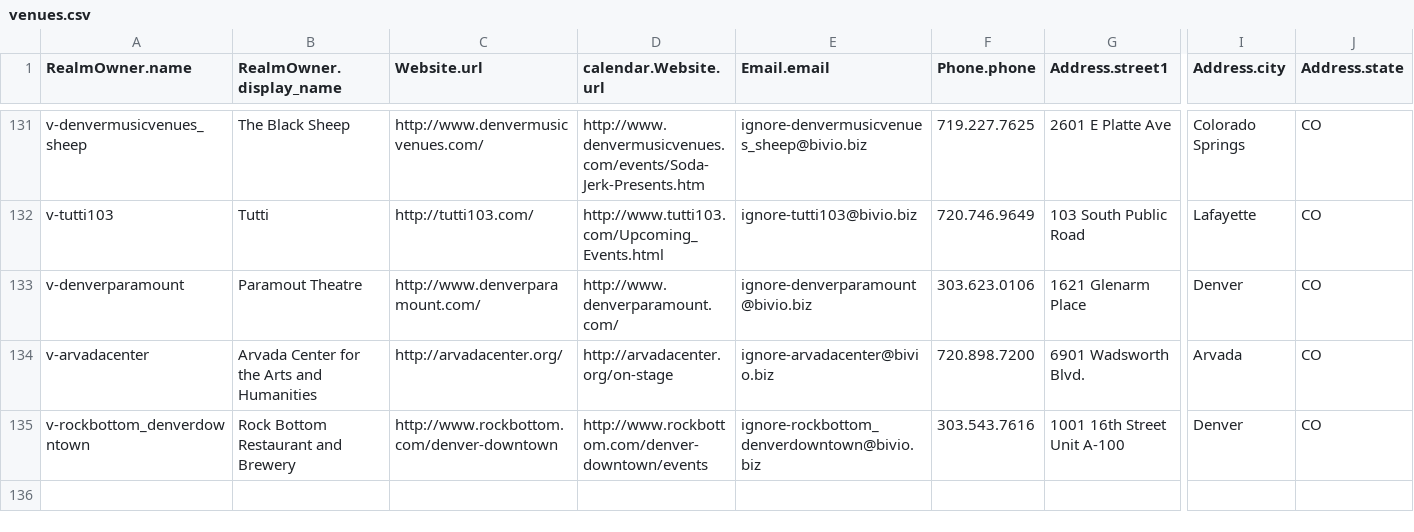
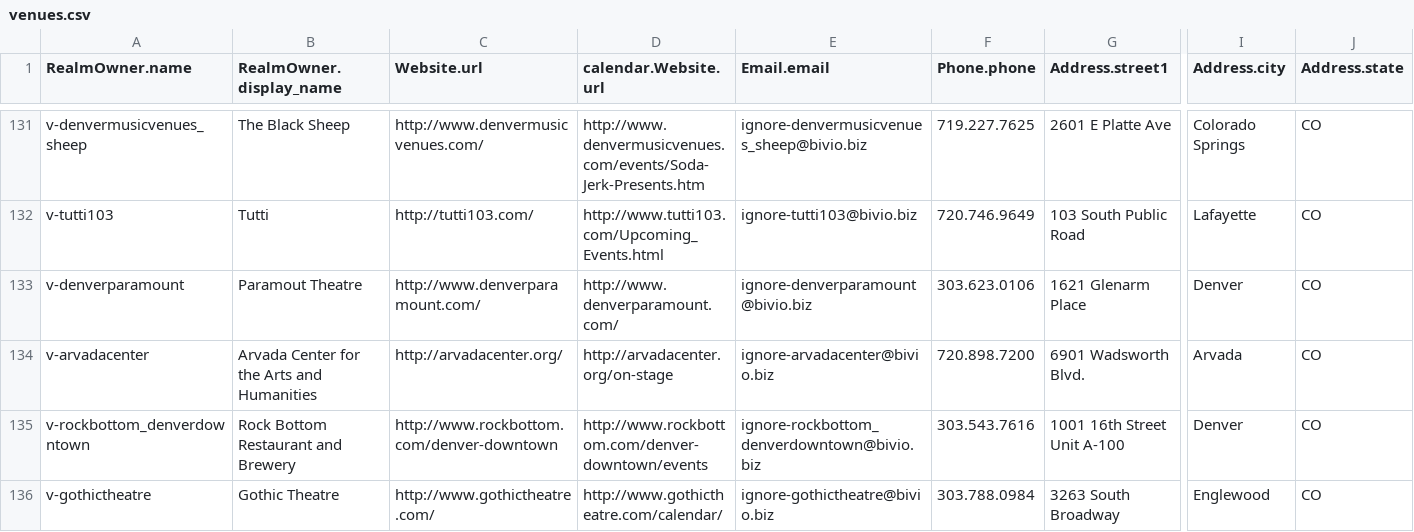
Before and after one commit to biviosoftware/perl-Cal54, a CSV file: files/cal54/ddl/venues.csv, drawn as a sheet; only a part is shown, gaps mark what is left out; rows hold the shown columns only; the diff names each change by its address in the sheet, - before the commit and + after, or states it on an @@ line.

```diff
--- a/files/cal54/ddl/venues.csv
+++ b/files/cal54/ddl/venues.csv
+row 136: v-gothictheatre | Gothic Theatre | http://www.gothictheatre.com/ | http://www.gothictheatre.com/calendar/ | ignore-gothictheatre@bivio.biz | 303.788.0984 | 3263 South Broadway | Englewood | CO
```
Also changed, not shown: files/cal54/ddl/scrapers.csv.
